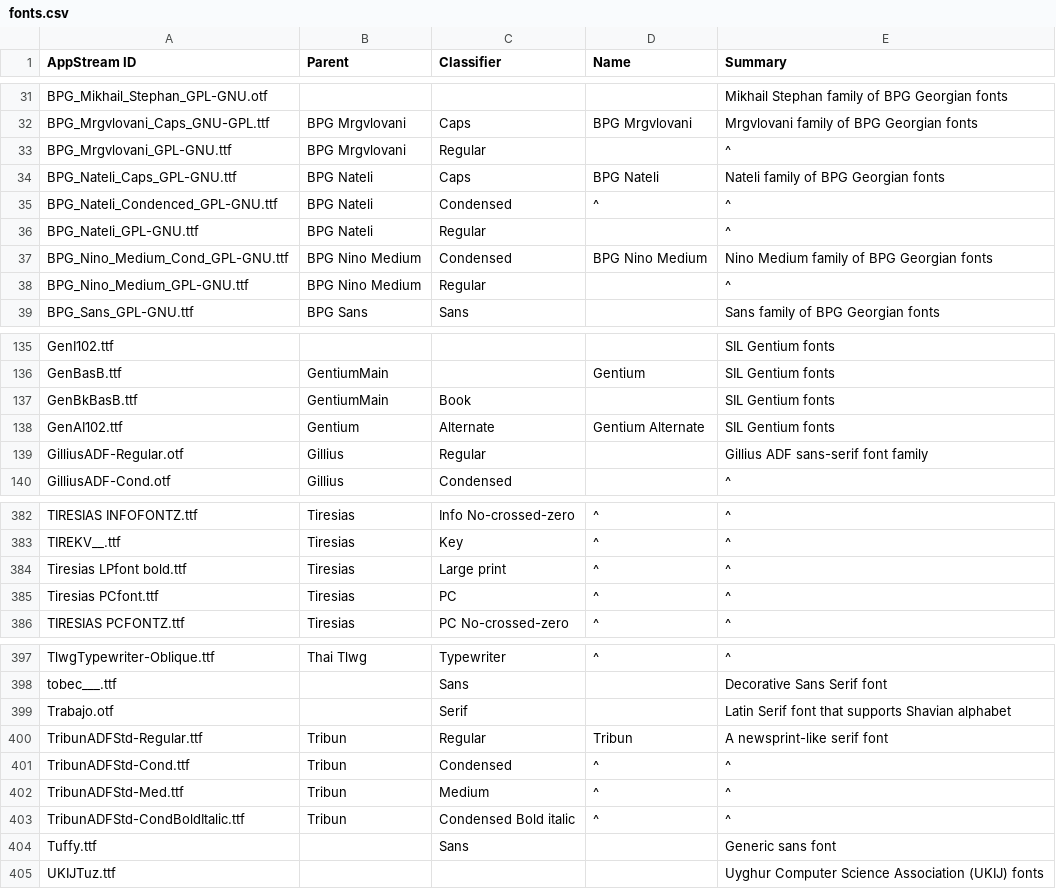
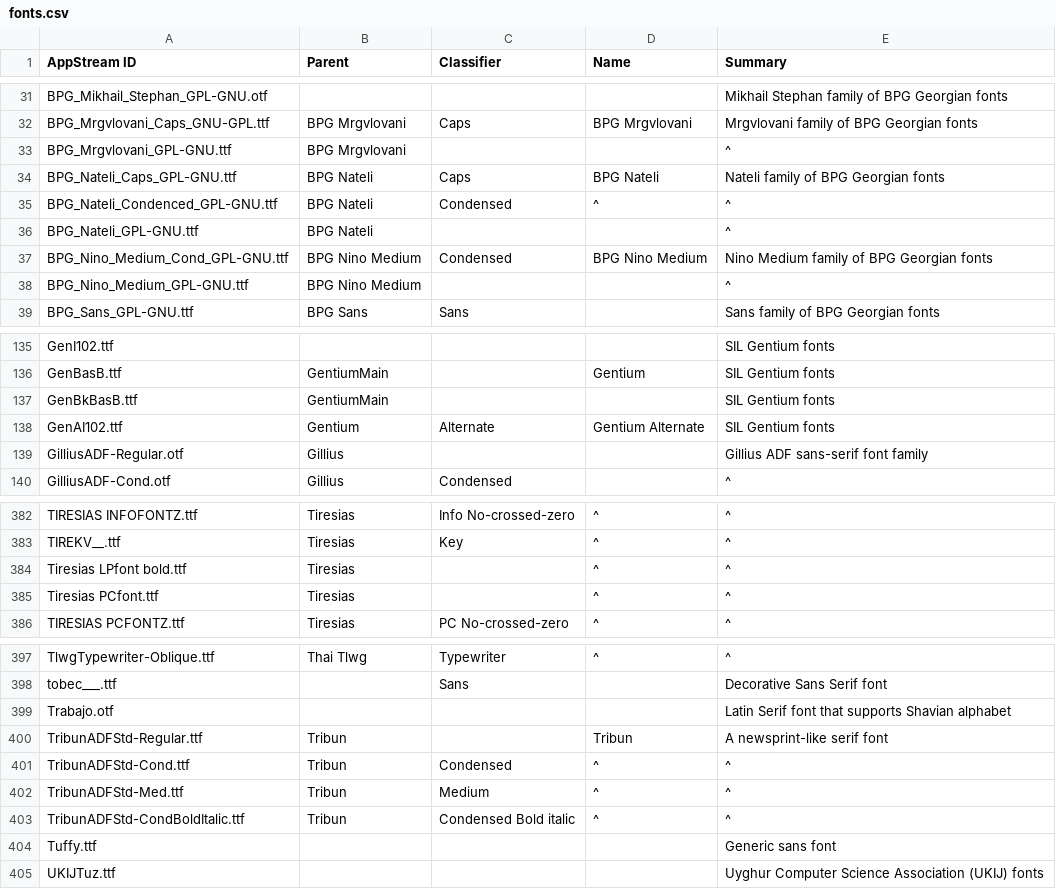
Before and after one commit to hughsie/fedora-appstream, a CSV file: appdata-tools/fonts.csv, drawn as a sheet; only a part is shown, gaps mark what is left out; the diff covers the shown part only.

```diff
--- a/appdata-tools/fonts.csv
+++ b/appdata-tools/fonts.csv
@@ -32,8 +32,8 @@ BPG_Mikhail_Stephan_GPL-GNU.otf,,,,Mikhail Stephan family of BPG Georgian fonts
 BPG_Mrgvlovani_Caps_GNU-GPL.ttf,BPG Mrgvlovani,Caps,BPG Mrgvlovani,Mrgvlovani family of BPG Georgian fonts
-BPG_Mrgvlovani_GPL-GNU.ttf,BPG Mrgvlovani,Regular,,^
+BPG_Mrgvlovani_GPL-GNU.ttf,BPG Mrgvlovani,,,^
 BPG_Nateli_Caps_GPL-GNU.ttf,BPG Nateli,Caps,BPG Nateli,Nateli family of BPG Georgian fonts
 BPG_Nateli_Condenced_GPL-GNU.ttf,BPG Nateli,Condensed,^,^
-BPG_Nateli_GPL-GNU.ttf,BPG Nateli,Regular,,^
+BPG_Nateli_GPL-GNU.ttf,BPG Nateli,,,^
 BPG_Nino_Medium_Cond_GPL-GNU.ttf,BPG Nino Medium,Condensed,BPG Nino Medium,Nino Medium family of BPG Georgian fonts
-BPG_Nino_Medium_GPL-GNU.ttf,BPG Nino Medium,Regular,,^
+BPG_Nino_Medium_GPL-GNU.ttf,BPG Nino Medium,,,^
 BPG_Sans_GPL-GNU.ttf,BPG Sans,Sans,,Sans family of BPG Georgian fonts
@@ -136,5 +136,5 @@ GenI102.ttf,,,,SIL Gentium fonts
 GenBasB.ttf,GentiumMain,,Gentium,SIL Gentium fonts
-GenBkBasB.ttf,GentiumMain,Book,,SIL Gentium fonts
+GenBkBasB.ttf,GentiumMain,,,SIL Gentium fonts
 GenAI102.ttf,Gentium,Alternate,Gentium Alternate,SIL Gentium fonts
-GilliusADF-Regular.otf,Gillius,Regular,,Gillius ADF sans-serif font family
+GilliusADF-Regular.otf,Gillius,,,Gillius ADF sans-serif font family
 GilliusADF-Cond.otf,Gillius,Condensed,,^
@@ -383,4 +383,4 @@ TIRESIAS INFOFONTZ.ttf,Tiresias,Info No-crossed-zero,^,^
 TIREKV__.ttf,Tiresias,Key,^,^
-Tiresias LPfont bold.ttf,Tiresias,Large print,^,^
-Tiresias PCfont.ttf,Tiresias,PC,^,^
+Tiresias LPfont bold.ttf,Tiresias,,^,^
+Tiresias PCfont.ttf,Tiresias,,^,^
 TIRESIAS PCFONTZ.ttf,Tiresias,PC No-crossed-zero,^,^
@@ -398,4 +398,4 @@ TlwgTypewriter-Oblique.ttf,Thai Tlwg,Typewriter,^,^
 tobec___.ttf,,Sans,,Decorative Sans Serif font
-Trabajo.otf,,Serif,,Latin Serif font that supports Shavian alphabet
-TribunADFStd-Regular.ttf,Tribun,Regular,Tribun,A newsprint-like serif font
+Trabajo.otf,,,,Latin Serif font that supports Shavian alphabet
+TribunADFStd-Regular.ttf,Tribun,,Tribun,A newsprint-like serif font
 TribunADFStd-Cond.ttf,Tribun,Condensed,^,^
@@ -403,3 +403,3 @@ TribunADFStd-Med.ttf,Tribun,Medium,^,^
 TribunADFStd-CondBoldItalic.ttf,Tribun,Condensed Bold italic,^,^
-Tuffy.ttf,,Sans,,Generic sans font
+Tuffy.ttf,,,,Generic sans font
 UKIJTuz.ttf,,,,Uyghur Computer Science Association (UKIJ) fonts
```
Also changed, not shown: 29 edited cells elsewhere in this file, 39 other files.
